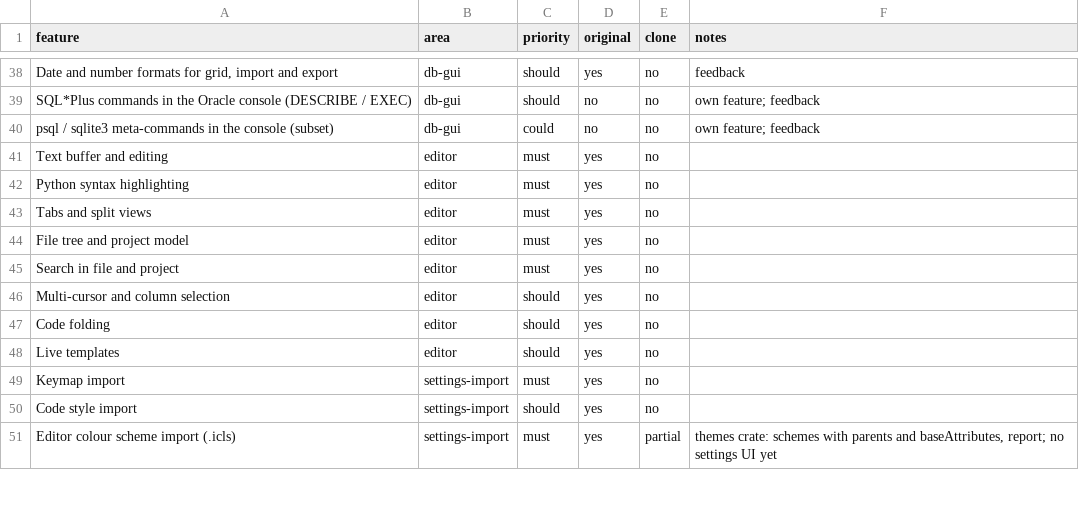
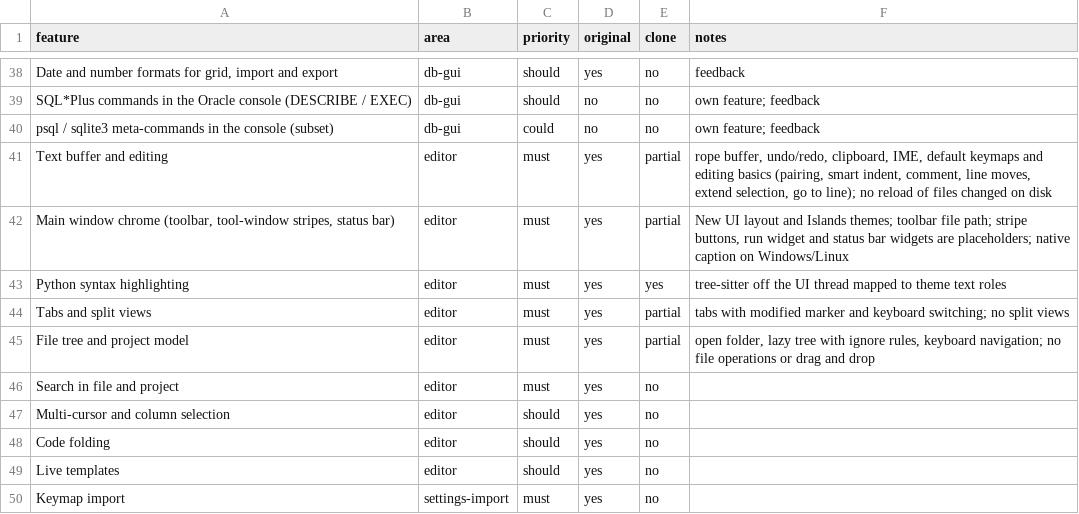
Before and after one commit to caVenikk/pyoxide-ide, a CSV file: replica/features.csv, drawn as a sheet; only a part is shown, gaps mark what is left out; the shorter side is filled out with more unchanged rows.

Commit message:
docs: progress, roadmap and README for the application shell and editor
Refs #18

```diff
--- a/replica/features.csv
+++ b/replica/features.csv
@@ -40,6 +40,7 @@ SQL*Plus commands in the Oracle console (DESCRIBE / EXEC),db-gui,should,no,no,ow
 psql / sqlite3 meta-commands in the console (subset),db-gui,could,no,no,own feature; feedback
-Text buffer and editing,editor,must,yes,no,
-Python syntax highlighting,editor,must,yes,no,
-Tabs and split views,editor,must,yes,no,
-File tree and project model,editor,must,yes,no,
+Text buffer and editing,editor,must,yes,partial,"rope buffer, undo/redo, clipboard, IME, default keymaps and editing basics (pairing, smart indent, comment, line moves, extend selection, go to line); no reload of files changed on disk"
+"Main window chrome (toolbar, tool-window stripes, status bar)",editor,must,yes,partial,"New UI layout and Islands themes; toolbar file path; stripe buttons, run widget and status bar widgets are placeholders; native caption on Windows/Linux"
+Python syntax highlighting,editor,must,yes,yes,tree-sitter off the UI thread mapped to theme text roles
+Tabs and split views,editor,must,yes,partial,tabs with modified marker and keyboard switching; no split views
+File tree and project model,editor,must,yes,partial,"open folder, lazy tree with ignore rules, keyboard navigation; no file operations or drag and drop"
 Search in file and project,editor,must,yes,no,
```
Also changed, not shown: 4 other files.
